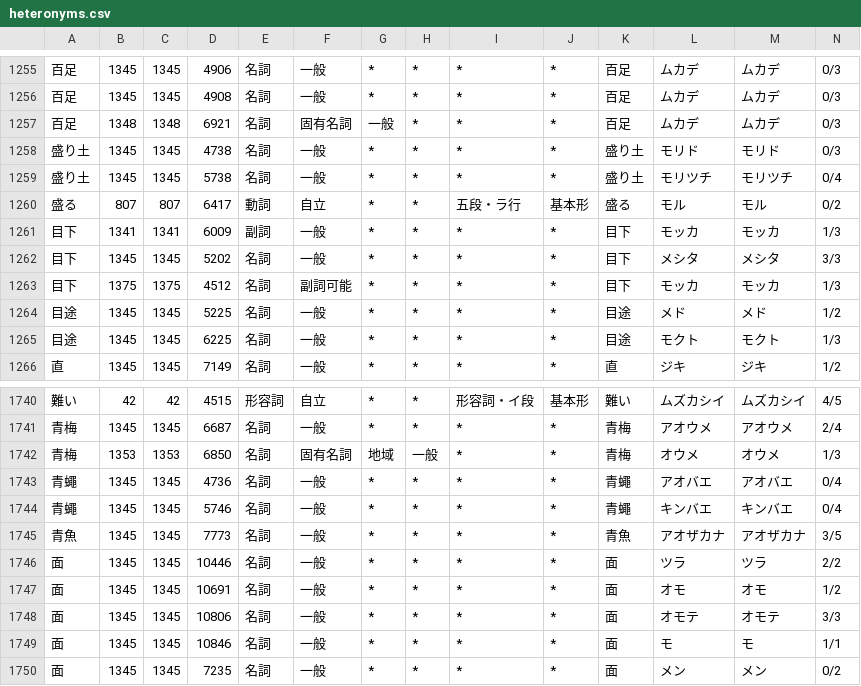
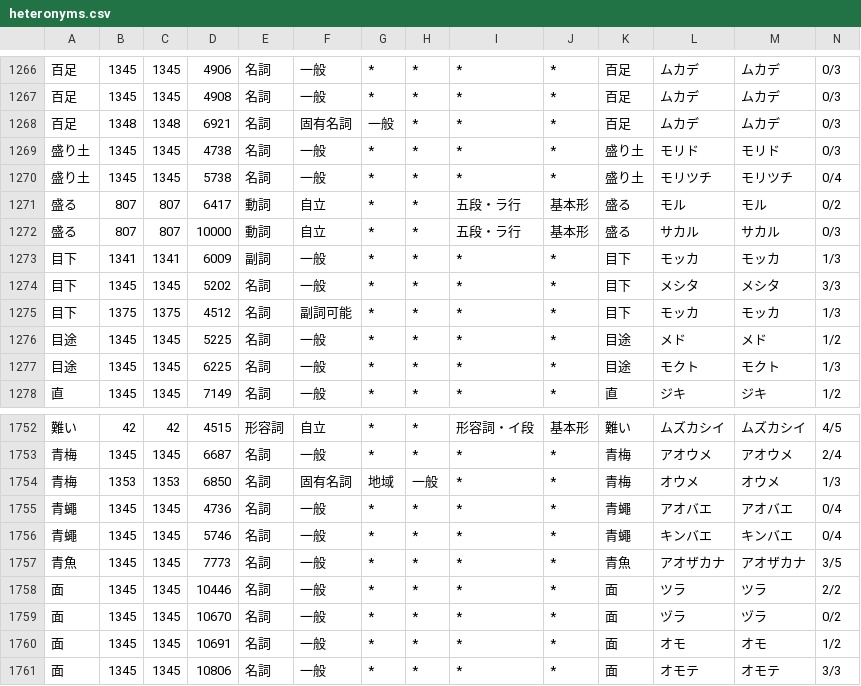
Before and after one commit to tsukumijima/pyopenjtalk-plus, a CSV file: pyopenjtalk/dictionary/heteronyms.csv, drawn as a sheet; only a part is shown, gaps mark what is left out; the shorter side is filled out with more unchanged rows; rows hold the shown columns only; the diff covers the shown part only; the diff names each change by its address in the sheet, - before the commit and + after, or states it on an @@ line.

```diff
--- a/pyopenjtalk/dictionary/heteronyms.csv
+++ b/pyopenjtalk/dictionary/heteronyms.csv
+row 1272: 盛る | 807 | 807 | 10000 | 動詞 | 自立 | * | * | 五段・ラ行 | 基本形 | 盛る | サカル | サカル | 0/3
+row 1759: 面 | 1345 | 1345 | 10670 | 名詞 | 一般 | * | * | * | * | 面 | ヅラ | ヅラ | 0/2
```
Also changed, not shown: 11 added rows elsewhere in this file.
